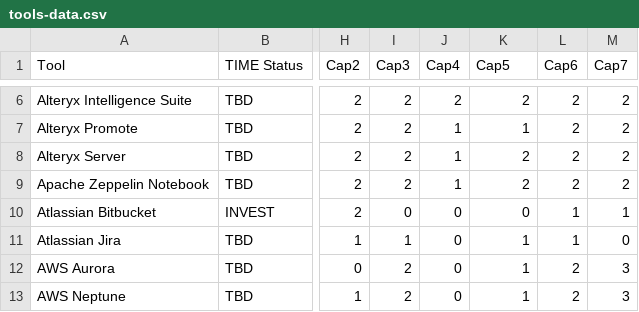
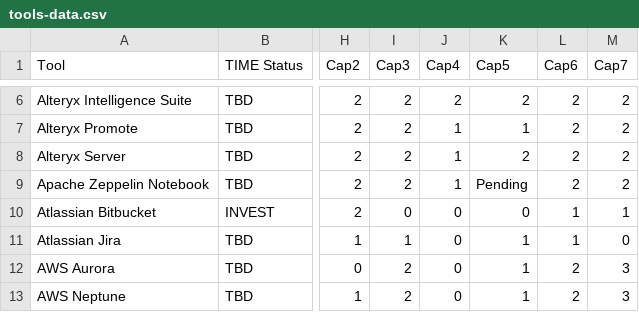
Before and after one commit to kd-gitgub/aom-confidence-tool-heatmap-v1, a CSV file: tools-data.csv, drawn as a sheet; only a part is shown, gaps mark what is left out; the diff names each change by its address in the sheet, - before the commit and + after, or states it on an @@ line.

```diff
--- a/tools-data.csv
+++ b/tools-data.csv
-K9 (Cap5): 2
+K9 (Cap5): Pending
```
Also changed, not shown: 1 other file.
